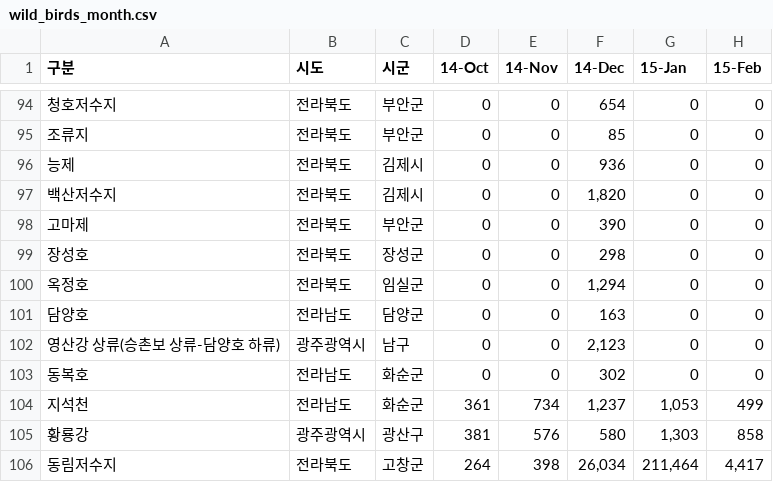
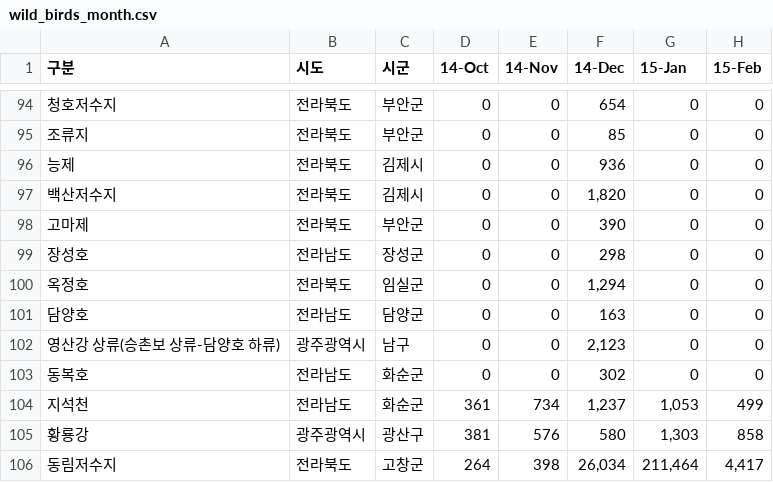
Before and after one commit to jiwoo-coding/aiai, a CSV file: data_csv/wild_birds_month.csv, drawn as a sheet; only a part is shown, gaps mark what is left out; the diff names each change by its address in the sheet, - before the commit and + after, or states it on an @@ line.

Commit message:
jiwoo 수정

```diff
--- a/data_csv/wild_birds_month.csv
+++ b/data_csv/wild_birds_month.csv
-B99 (시도): 전라북도
+B99 (시도): 전라남도
```
